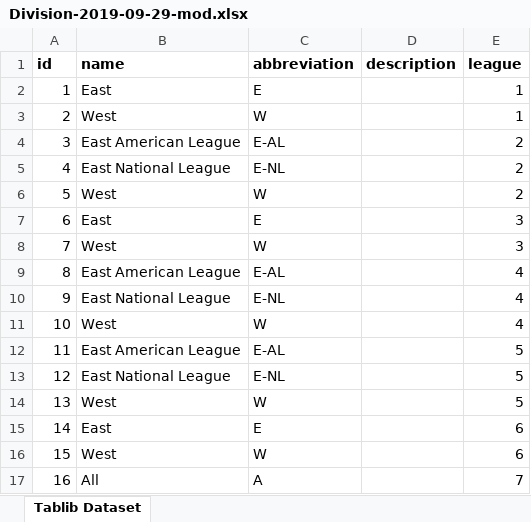
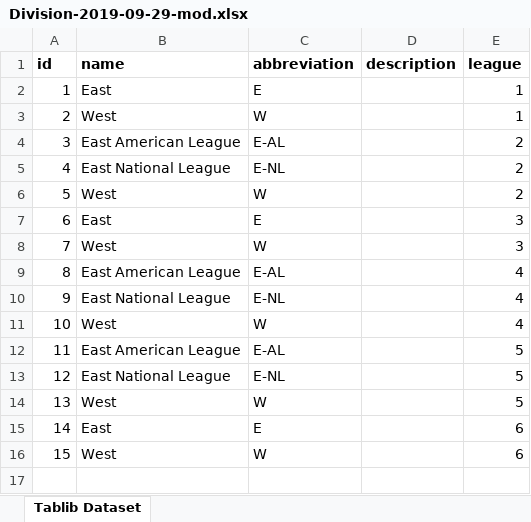
Before and after one commit to joelrh/DjangoLeagueScheduler, an Excel workbook: data/9-29-19_data/Division-2019-09-29-mod.xlsx, sheet Tablib Dataset, drawn as a sheet; values as stored, in another font and other column widths than the file's, no borders; the diff names each change by its address in the sheet, - before the commit and + after, or states it on an @@ line.

```diff
--- a/data/9-29-19_data/Division-2019-09-29-mod.xlsx (sheet Tablib Dataset)
+++ b/data/9-29-19_data/Division-2019-09-29-mod.xlsx (sheet Tablib Dataset)
-row 17: 16 | All | A |  | 7
```
Also changed, not shown: data/9-29-19_data/League-2019-09-29-mod.xlsx, data/9-29-19_data/Slot-2019-09-29-mod.xlsx, 6 other files.
